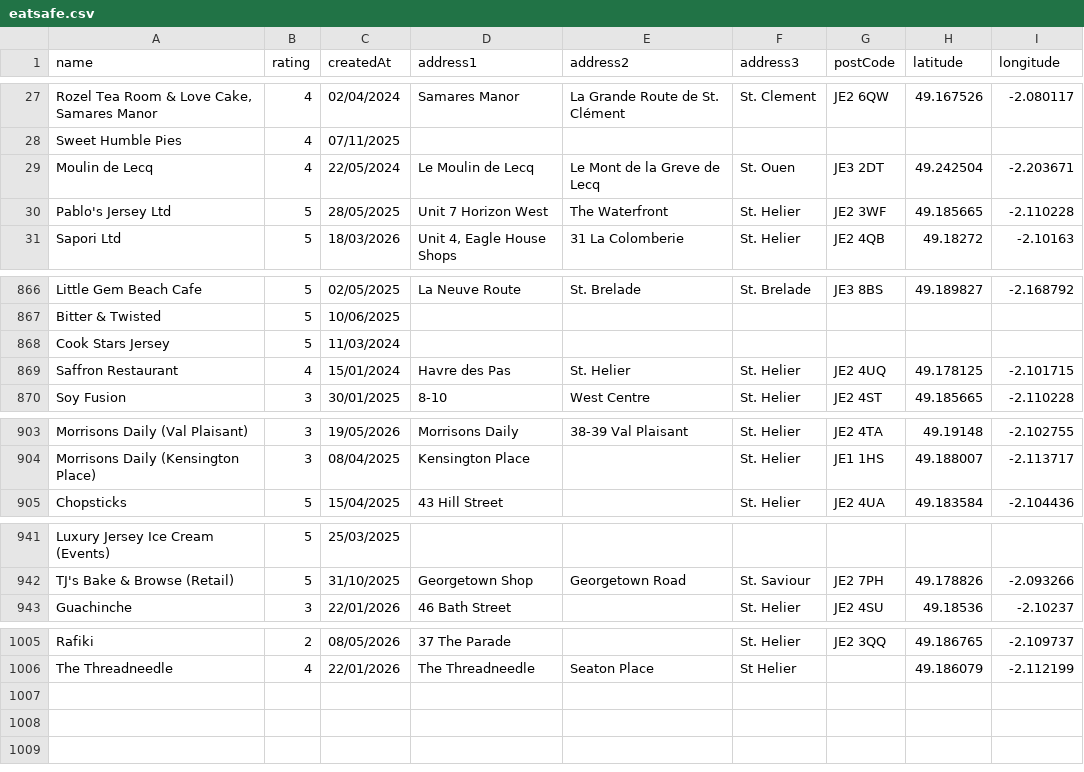
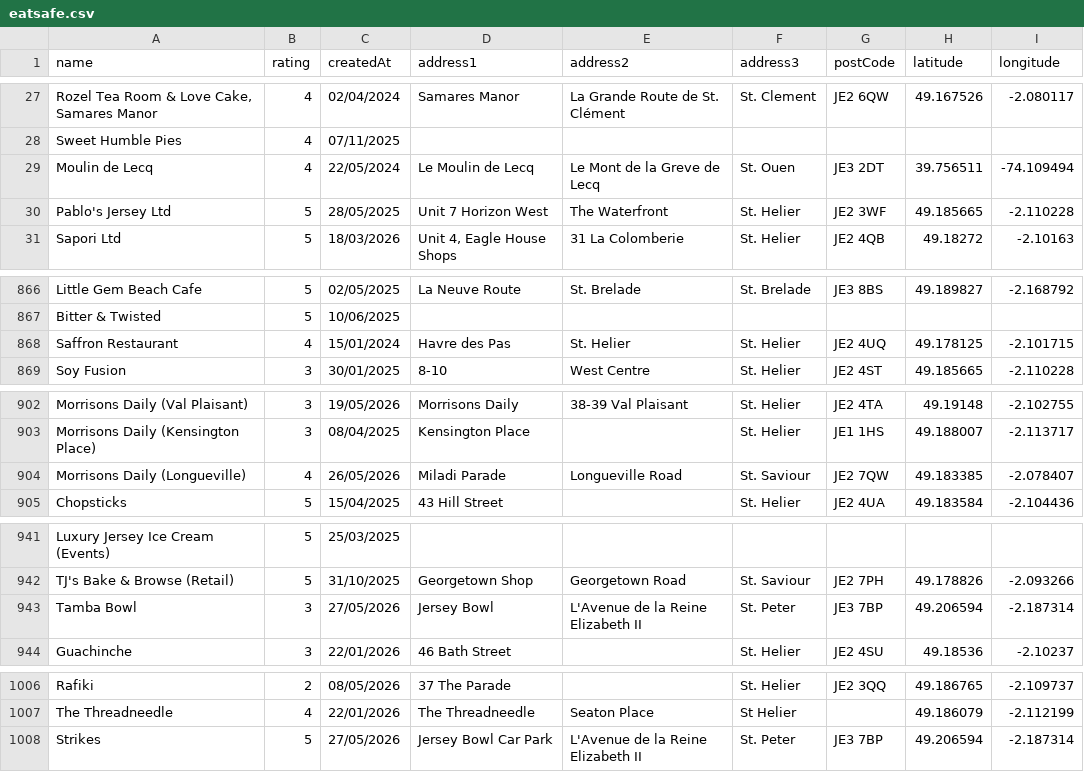
Before and after one commit to glitchjsy/opendata-downloads, a CSV file: data/eatsafe/eatsafe.csv, drawn as a sheet; only a part is shown, gaps mark what is left out; removed rows and columns are numbered as before the commit, all else as after; the diff covers the shown part only; the diff names each change by its address in the sheet, - before the commit and + after, or states it on an @@ line.

```diff
--- a/data/eatsafe/eatsafe.csv
+++ b/data/eatsafe/eatsafe.csv
-H29 (latitude): 49.242504
+H29 (latitude): 39.756511
-I29 (longitude): -2.203671
+I29 (longitude): -74.109494
-row 868: Cook Stars Jersey | 5 | 11/03/2024
+row 904: Morrisons Daily (Longueville) | 4 | 26/05/2026 | Miladi Parade | Longueville Road | St. Saviour | JE2 7QW | 49.183385 | -2.078407
+row 943: Tamba Bowl | 3 | 27/05/2026 | Jersey Bowl | L'Avenue de la Reine Elizabeth II | St. Peter | JE3 7BP | 49.206594 | -2.187314
+row 1008: Strikes | 5 | 27/05/2026 | Jersey Bowl Car Park | L'Avenue de la Reine Elizabeth II | St. Peter | JE3 7BP | 49.206594 | -2.187314
```
Also changed, not shown: 4 edited cells elsewhere in this file, 4 other files.
